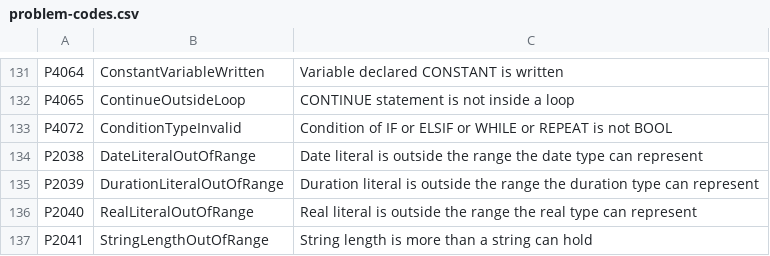
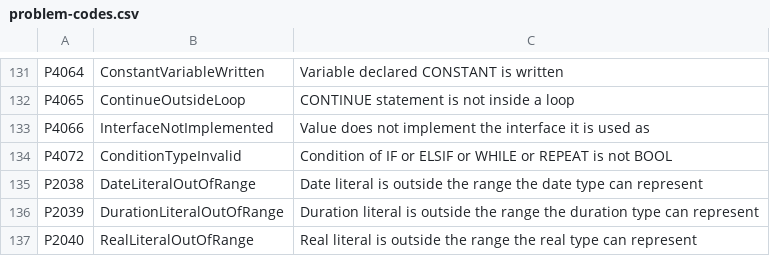
Before and after one commit to ironplc/ironplc, a CSV file: compiler/problems/resources/problem-codes.csv, drawn as a sheet; only a part is shown, gaps mark what is left out; the shorter side is filled out with more unchanged rows.

```diff
--- a/compiler/problems/resources/problem-codes.csv
+++ b/compiler/problems/resources/problem-codes.csv
@@ -132,2 +132,3 @@ P4064,ConstantVariableWritten,Variable declared CONSTANT is written
 P4065,ContinueOutsideLoop,CONTINUE statement is not inside a loop
+P4066,InterfaceNotImplemented,Value does not implement the interface it is used as
 P4072,ConditionTypeInvalid,Condition of IF or ELSIF or WHILE or REPEAT is not BOOL
```
Also changed, not shown: 42 other files.
